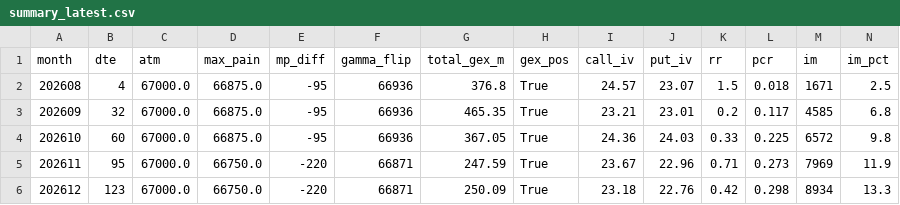
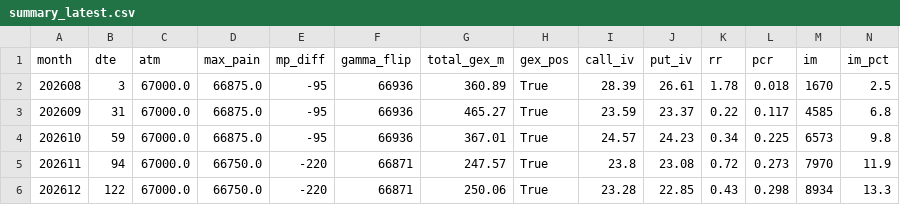
Before and after one commit to km530821-hub/jpx-options, a CSV file: data/summary_latest.csv, drawn as a sheet; only a part is shown; the diff covers the shown part only.

```diff
--- a/data/summary_latest.csv
+++ b/data/summary_latest.csv
@@ -1,6 +1,6 @@
 month,dte,atm,max_pain,mp_diff,gamma_flip,total_gex_m,gex_pos,call_iv,put_iv,rr,pcr,im,im_pct
-202608,4,67000.0,66875.0,-95,66936,376.8,True,24.57,23.07,1.5,0.018,1671,2.5
-202609,32,67000.0,66875.0,-95,66936,465.35,True,23.21,23.01,0.2,0.117,4585,6.8
-202610,60,67000.0,66875.0,-95,66936,367.05,True,24.36,24.03,0.33,0.225,6572,9.8
-202611,95,67000.0,66750.0,-220,66871,247.59,True,23.67,22.96,0.71,0.273,7969,11.9
-202612,123,67000.0,66750.0,-220,66871,250.09,True,23.18,22.76,0.42,0.298,8934,13.3
+202608,3,67000.0,66875.0,-95,66936,360.89,True,28.39,26.61,1.78,0.018,1670,2.5
+202609,31,67000.0,66875.0,-95,66936,465.27,True,23.59,23.37,0.22,0.117,4585,6.8
+202610,59,67000.0,66875.0,-95,66936,367.01,True,24.57,24.23,0.34,0.225,6573,9.8
+202611,94,67000.0,66750.0,-220,66871,247.57,True,23.8,23.08,0.72,0.273,7970,11.9
+202612,122,67000.0,66750.0,-220,66871,250.06,True,23.28,22.85,0.43,0.298,8934,13.3
```
Also changed, not shown: 112 edited cells elsewhere in this file, 2 other files.
